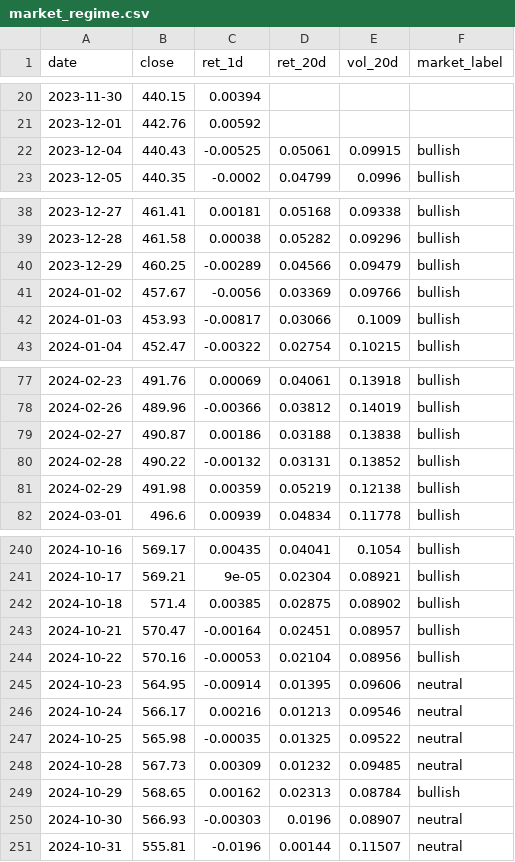
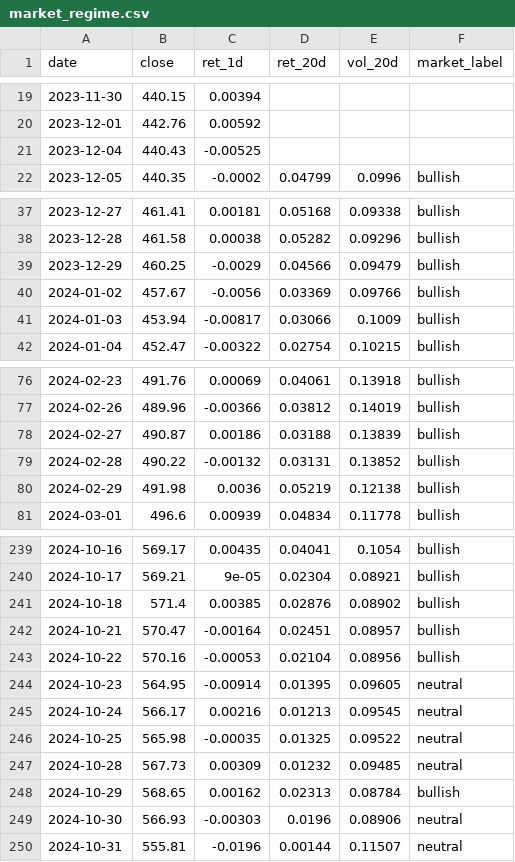
Before and after one commit to batyrkhan9/market-regime-agent, a CSV file: data/market_regime.csv, drawn as a sheet; only a part is shown, gaps mark what is left out; the diff covers the shown part only.

```diff
--- a/data/market_regime.csv
+++ b/data/market_regime.csv
@@ -21,3 +20,3 @@ date,close,ret_1d,ret_20d,vol_20d,market_label
 2023-12-01,442.76,0.00592,,,
-2023-12-04,440.43,-0.00525,0.05061,0.09915,bullish
+2023-12-04,440.43,-0.00525,,,
 2023-12-05,440.35,-0.0002,0.04799,0.0996,bullish
@@ -39,5 +38,5 @@ date,close,ret_1d,ret_20d,vol_20d,market_label
 2023-12-28,461.58,0.00038,0.05282,0.09296,bullish
-2023-12-29,460.25,-0.00289,0.04566,0.09479,bullish
+2023-12-29,460.25,-0.0029,0.04566,0.09479,bullish
 2024-01-02,457.67,-0.0056,0.03369,0.09766,bullish
-2024-01-03,453.93,-0.00817,0.03066,0.1009,bullish
+2024-01-03,453.94,-0.00817,0.03066,0.1009,bullish
 2024-01-04,452.47,-0.00322,0.02754,0.10215,bullish
@@ -78,5 +77,5 @@ date,close,ret_1d,ret_20d,vol_20d,market_label
 2024-02-26,489.96,-0.00366,0.03812,0.14019,bullish
-2024-02-27,490.87,0.00186,0.03188,0.13838,bullish
+2024-02-27,490.87,0.00186,0.03188,0.13839,bullish
 2024-02-28,490.22,-0.00132,0.03131,0.13852,bullish
-2024-02-29,491.98,0.00359,0.05219,0.12138,bullish
+2024-02-29,491.98,0.0036,0.05219,0.12138,bullish
 2024-03-01,496.6,0.00939,0.04834,0.11778,bullish
@@ -241,7 +240,7 @@ date,close,ret_1d,ret_20d,vol_20d,market_label
 2024-10-17,569.21,9e-05,0.02304,0.08921,bullish
-2024-10-18,571.4,0.00385,0.02875,0.08902,bullish
+2024-10-18,571.4,0.00385,0.02876,0.08902,bullish
 2024-10-21,570.47,-0.00164,0.02451,0.08957,bullish
 2024-10-22,570.16,-0.00053,0.02104,0.08956,bullish
-2024-10-23,564.95,-0.00914,0.01395,0.09606,neutral
-2024-10-24,566.17,0.00216,0.01213,0.09546,neutral
+2024-10-23,564.95,-0.00914,0.01395,0.09605,neutral
+2024-10-24,566.17,0.00216,0.01213,0.09545,neutral
 2024-10-25,565.98,-0.00035,0.01325,0.09522,neutral
@@ -249,3 +248,3 @@ date,close,ret_1d,ret_20d,vol_20d,market_label
 2024-10-29,568.65,0.00162,0.02313,0.08784,bullish
-2024-10-30,566.93,-0.00303,0.0196,0.08907,neutral
+2024-10-30,566.93,-0.00303,0.0196,0.08906,neutral
 2024-10-31,555.81,-0.0196,0.00144,0.11507,neutral
```
Also changed, not shown: 1 added row, 1 removed row and 37 edited cells elsewhere in this file, data/signals.csv, 1 other file.
